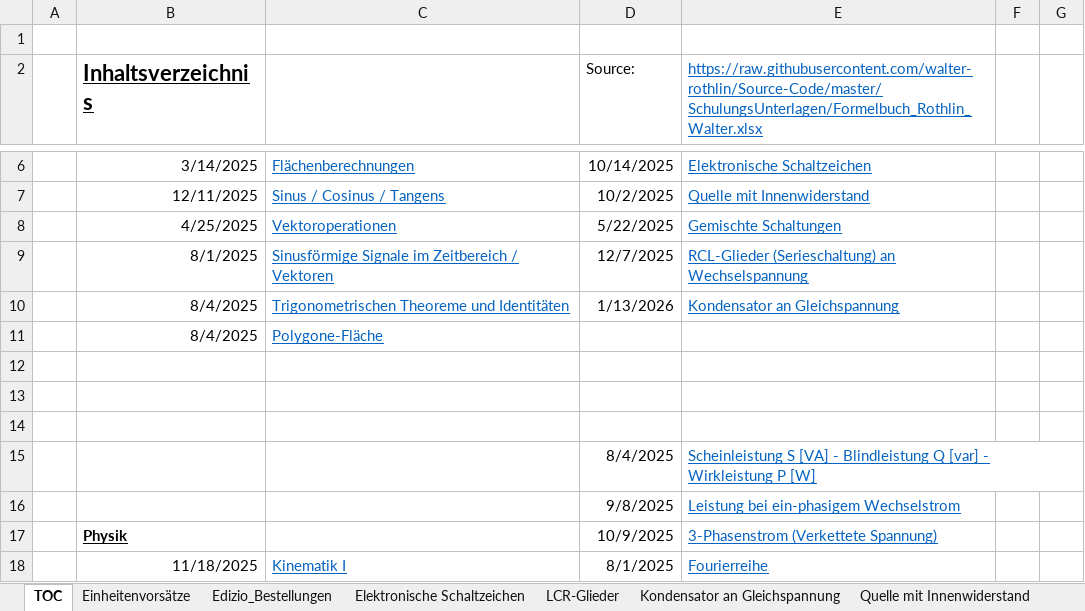
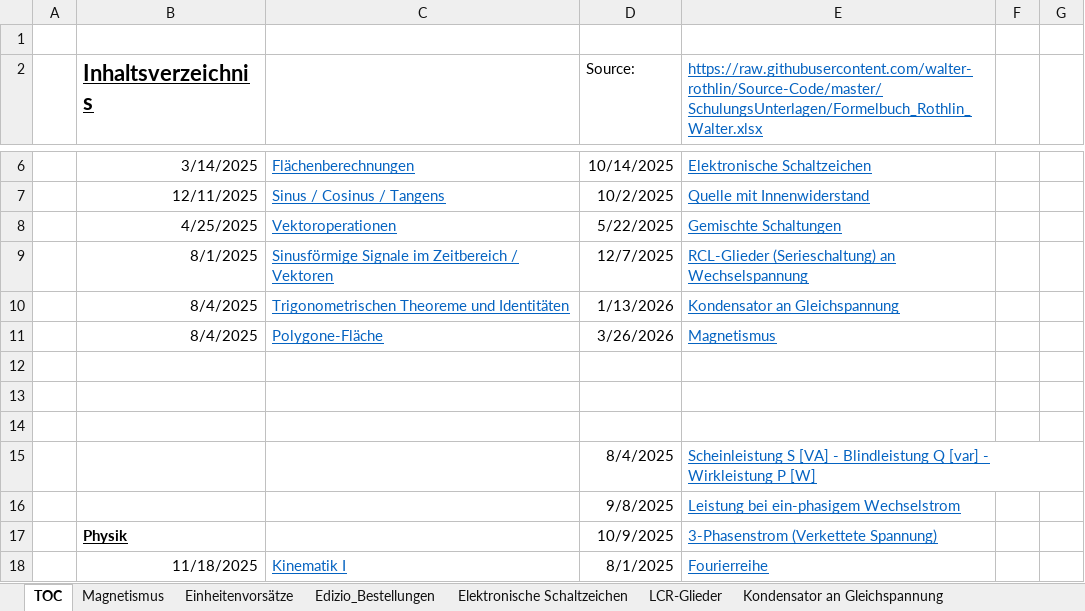
Before and after one commit to walter-rothlin/Source-Code, an Excel workbook: SchulungsUnterlagen/Formelbuch_Rothlin_Walter.xlsx, sheet TOC, drawn as a sheet; only a part is shown, gaps mark what is left out; values as stored, in another font and other column widths than the file's, no borders; charts and pictures not drawn; the diff names each change by its address in the sheet, - before the commit and + after, or states it on an @@ line.

```diff
--- a/SchulungsUnterlagen/Formelbuch_Rothlin_Walter.xlsx (sheet TOC)
+++ b/SchulungsUnterlagen/Formelbuch_Rothlin_Walter.xlsx (sheet TOC)
+sheet tab: Magnetismus
-D11 (Source:): (empty)
+D11 (Source:): 3/26/2026
-E11: (empty)
+E11: Magnetismus
```
Also changed, not shown: sheet Edizio_Bestellungen, sheet Geburtstagsliste, charts or pictures, 5 other files.
